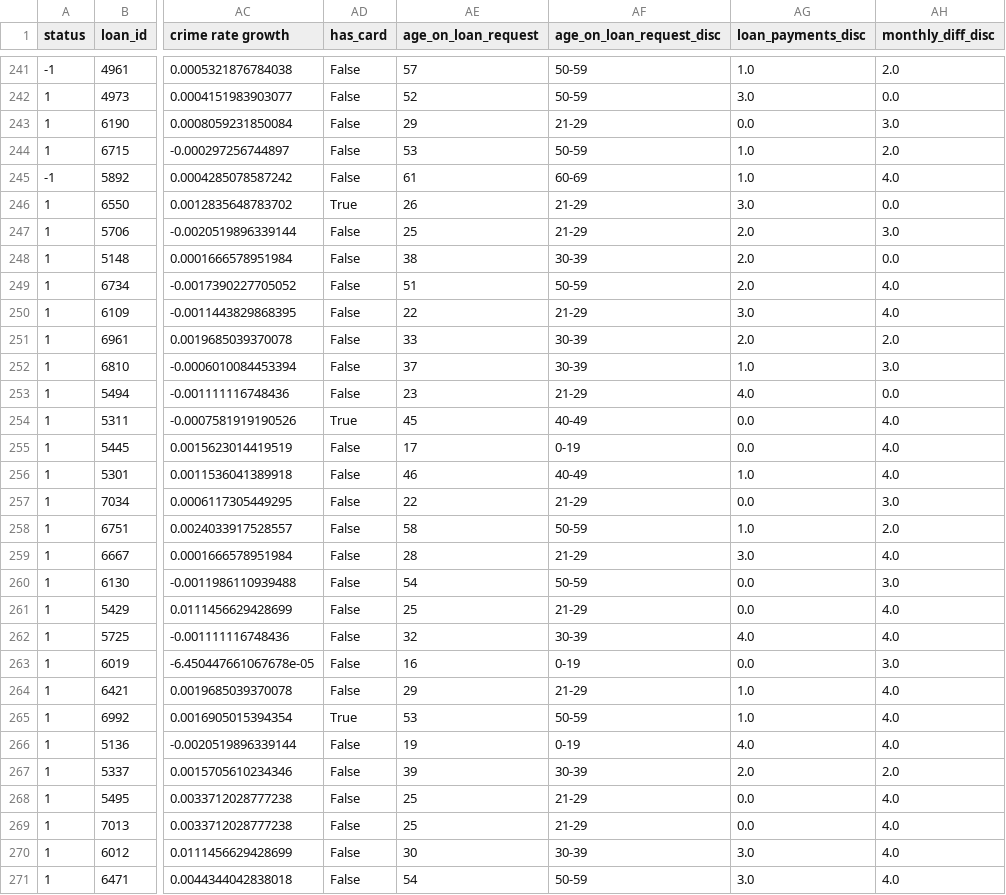
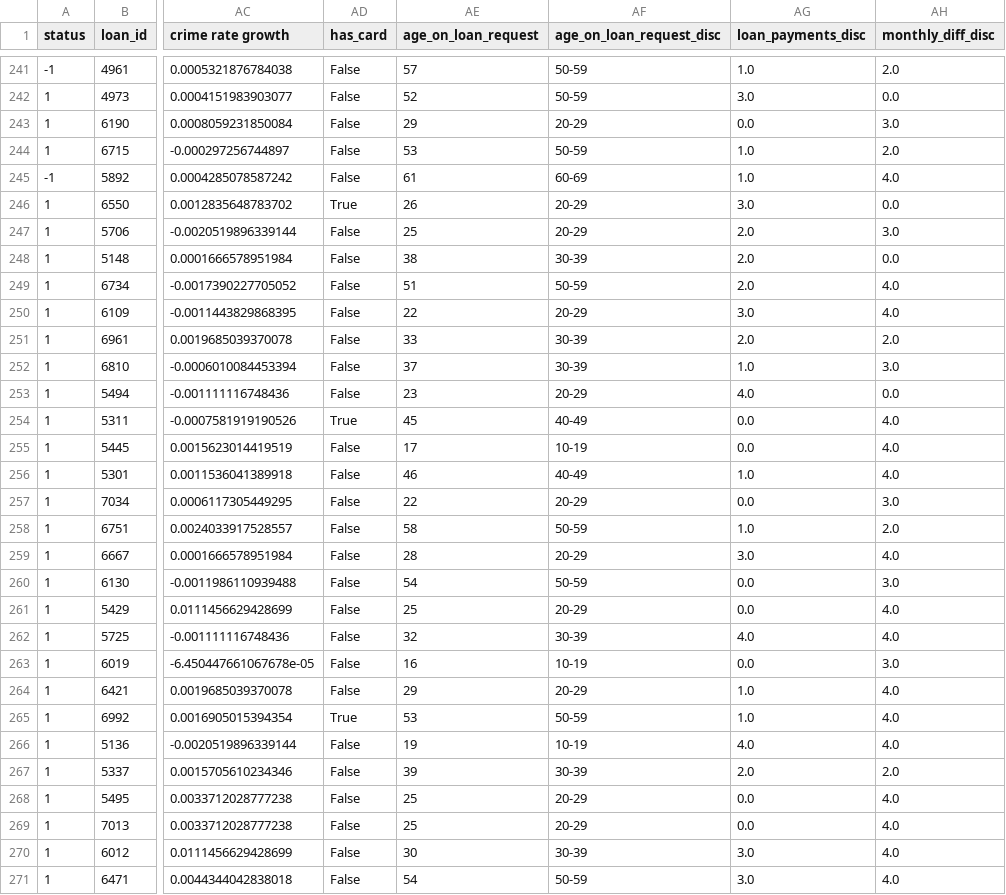
Before and after one commit to Rikenunes8/feup-ac-BankLoanPrediction, a CSV file: data_processed/complete/data.csv, drawn as a sheet; only a part is shown, gaps mark what is left out; the diff covers the shown part only; the diff names each change by its address in the sheet, - before the commit and + after, or states it on an @@ line.

```diff
--- a/data_processed/complete/data.csv
+++ b/data_processed/complete/data.csv
-AF243 (age_on_loan_request_disc): 21-29
+AF243 (age_on_loan_request_disc): 20-29
-AF246:AF247 (age_on_loan_request_disc): 21-29
+AF246:AF247 (age_on_loan_request_disc): 20-29
-AF250 (age_on_loan_request_disc): 21-29
+AF250 (age_on_loan_request_disc): 20-29
-AF253 (age_on_loan_request_disc): 21-29
+AF253 (age_on_loan_request_disc): 20-29
-AF255 (age_on_loan_request_disc): 0-19
+AF255 (age_on_loan_request_disc): 10-19
-AF257 (age_on_loan_request_disc): 21-29
+AF257 (age_on_loan_request_disc): 20-29
-AF259 (age_on_loan_request_disc): 21-29
+AF259 (age_on_loan_request_disc): 20-29
-AF261 (age_on_loan_request_disc): 21-29
+AF261 (age_on_loan_request_disc): 20-29
-AF263 (age_on_loan_request_disc): 0-19
+AF263 (age_on_loan_request_disc): 10-19
-AF264 (age_on_loan_request_disc): 21-29
+AF264 (age_on_loan_request_disc): 20-29
-AF266 (age_on_loan_request_disc): 0-19
+AF266 (age_on_loan_request_disc): 10-19
-AF268:AF269 (age_on_loan_request_disc): 21-29
+AF268:AF269 (age_on_loan_request_disc): 20-29
```
Also changed, not shown: 100 edited cells elsewhere in this file, 2 other files.
